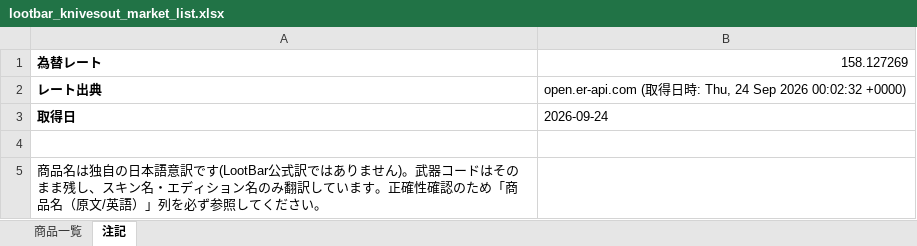
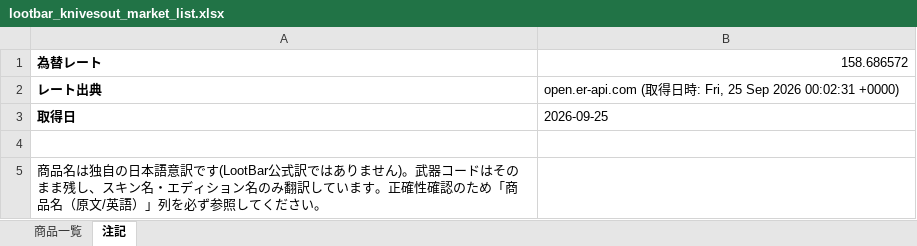
Before and after one commit to oF7QurrcC8tHwu6hgLtGggpqIwvH6ALKRY6gKaq/xS3-ZFWBFEJyC2Y3M6fwl-w9i7SrqNUNj36QwVV, an Excel workbook: output/lootbar_knivesout_market_list.xlsx, sheet 注記, drawn as a sheet; values as stored, in another font and other column widths than the file's, no borders; the diff names each change by its address in the sheet, - before the commit and + after, or states it on an @@ line.

```diff
--- a/output/lootbar_knivesout_market_list.xlsx (sheet 注記)
+++ b/output/lootbar_knivesout_market_list.xlsx (sheet 注記)
-B1: 158.127269
+B1: 158.686572
-B2: …時: Thu, 24 Sep 2026 00:02:32 +0000)
+B2: …時: Fri, 25 Sep 2026 00:02:31 +0000)
-B3: 2026-09-24
+B3: 2026-09-25
```
Also changed, not shown: sheet 商品一覧, 2 other files.
